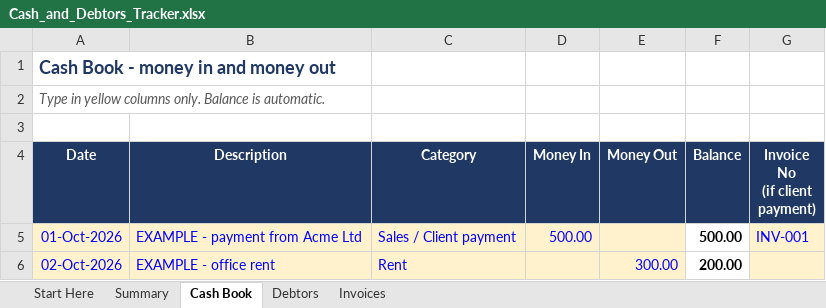
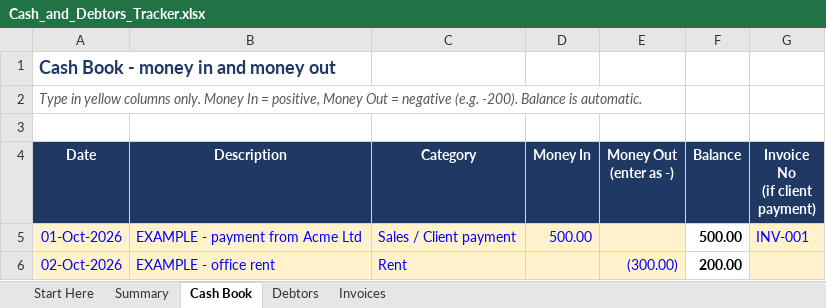
Before and after one commit to Hbakirov/finspect, an Excel workbook: Cash_and_Debtors_Tracker.xlsx, sheet Cash Book, drawn as a sheet; values as stored, in another font and other column widths than the file's, no borders; conditional formats not drawn; ↵ is a line break in a cell; the diff names each change by its address in the sheet, - before the commit and + after, or states it on an @@ line.

```diff
--- a/Cash_and_Debtors_Tracker.xlsx (sheet Cash Book)
+++ b/Cash_and_Debtors_Tracker.xlsx (sheet Cash Book)
-A2 (Date): …columns only. Balance is…
+A2 (Date): …columns only. Money In = positive, Money Out = negative (e.g. -200). Balance is…
-E4: Money Out
+E4: Money Out ↵ (enter as -)
-E6 (Money Out (enter as -)): 300.00
+E6 (Money Out (enter as -)): (300.00)
```
Also changed, not shown: sheet Summary, sheet Start Here, formulas that keep their value.
